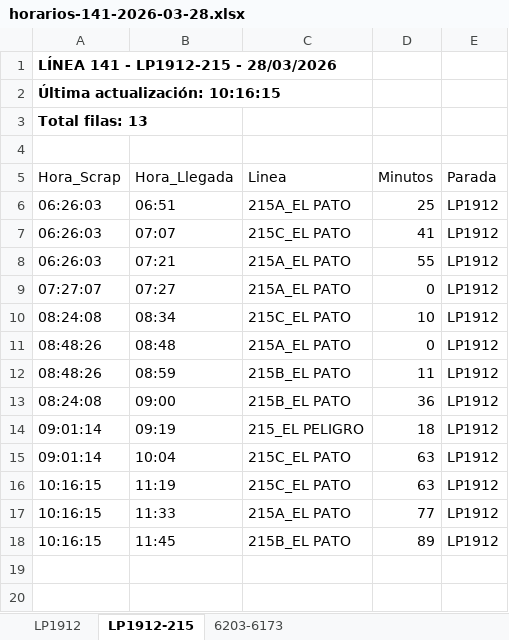
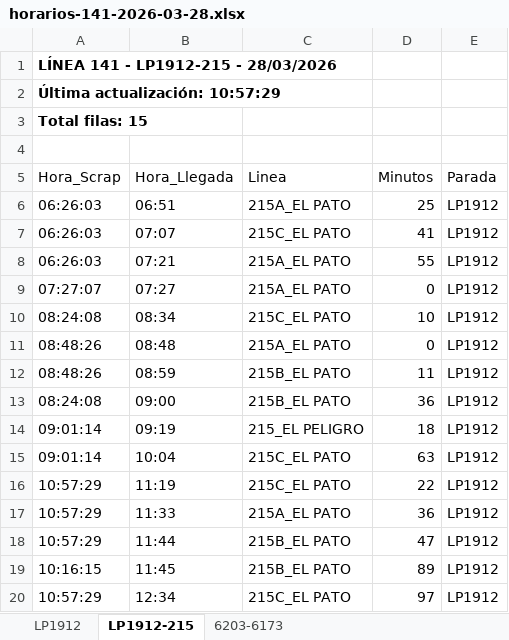
Before and after one commit to palomac00/recolector-cuadradoapp, an Excel workbook: data/horarios-141-2026-03-28.xlsx, sheet LP1912-215, drawn as a sheet; values as stored, in another font and other column widths than the file's, no borders; the diff names each change by its address in the sheet, - before the commit and + after, or states it on an @@ line.

```diff
--- a/data/horarios-141-2026-03-28.xlsx (sheet LP1912-215)
+++ b/data/horarios-141-2026-03-28.xlsx (sheet LP1912-215)
-A2 (Hora_Scrap): Última actualización: 10:16:15
+A2 (Hora_Scrap): Última actualización: 10:57:29
-A3 (Hora_Scrap): Total filas: 13
+A3 (Hora_Scrap): Total filas: 15
-A16:A17 (Hora_Scrap): 10:16:15
+A16:A17 (Hora_Scrap): 10:57:29
-D16 (Minutos): 63
+D16 (Minutos): 22
-D17 (Minutos): 77
+D17 (Minutos): 36
+row 18: 10:57:29 | 11:44 | 215B_EL PATO | 47 | LP1912
+row 20: 10:57:29 | 12:34 | 215C_EL PATO | 97 | LP1912
```
Also changed, not shown: sheet LP1912, sheet 6203-6173.
